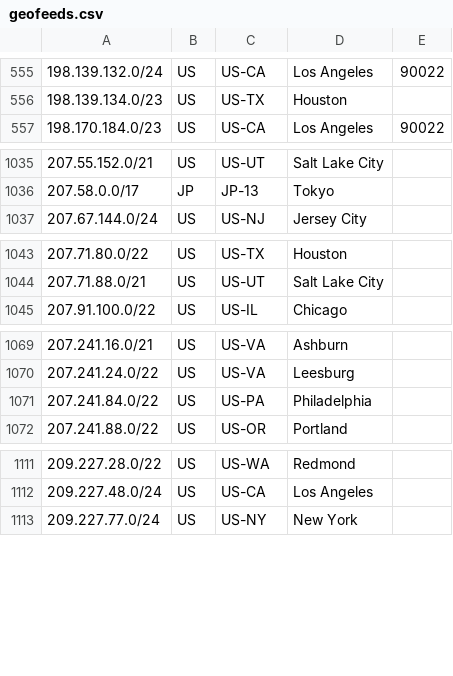
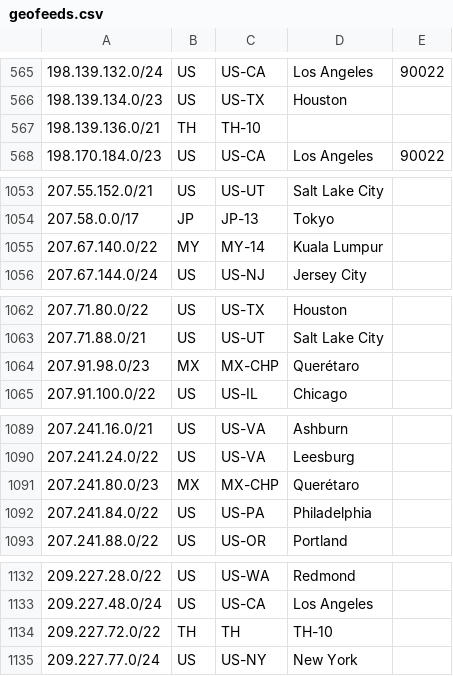
Before and after one commit to nttgin/geofeeds, a CSV file: geofeeds.csv, drawn as a sheet; only a part is shown, gaps mark what is left out; the diff covers the shown part only.

Commit message:
Add new geofeeds for multiple regions
Added new IP ranges for Kuala Lumpur, Jakarta, and Querétaro.

```diff
--- a/geofeeds.csv
+++ b/geofeeds.csv
@@ -556,2 +566,3 @@
 198.139.134.0/23,US,US-TX,Houston,
+198.139.136.0/21,TH,TH-10,,
 198.170.184.0/23,US,US-CA,Los Angeles,90022
@@ -1036,2 +1054,3 @@
 207.58.0.0/17,JP,JP-13,Tokyo,
+207.67.140.0/22,MY,MY-14,Kuala Lumpur,
 207.67.144.0/24,US,US-NJ,Jersey City,
@@ -1044,2 +1063,3 @@
 207.71.88.0/21,US,US-UT,Salt Lake City,
+207.91.98.0/23,MX,MX-CHP,Querétaro,
 207.91.100.0/22,US,US-IL,Chicago,
@@ -1070,2 +1090,3 @@
 207.241.24.0/22,US,US-VA,Leesburg,
+207.241.80.0/23,MX,MX-CHP,Querétaro,
 207.241.84.0/22,US,US-PA,Philadelphia,
@@ -1112,2 +1133,3 @@
 209.227.48.0/24,US,US-CA,Los Angeles,
+209.227.72.0/22,TH,TH,TH-10,,
 209.227.77.0/24,US,US-NY,New York,
```
Also changed, not shown: 17 added rows elsewhere in this file.
